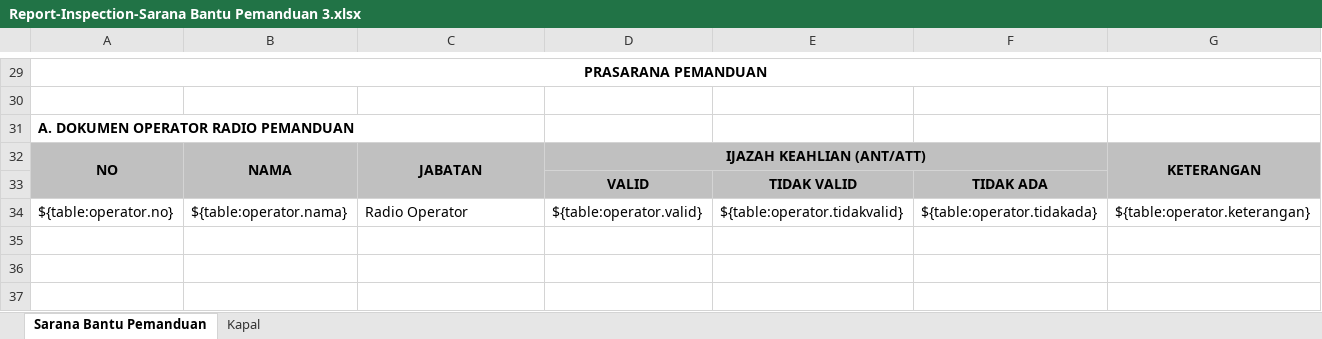
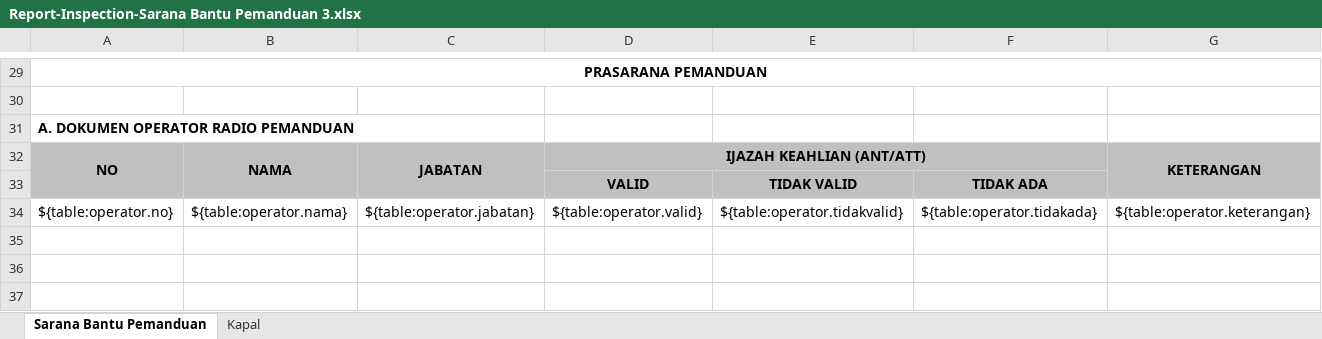
Before and after one commit to danangapp/simpanda_oracle, an Excel workbook: report/Report-Inspection-Sarana Bantu Pemanduan 3.xlsx, sheet Sarana Bantu Pemanduan, drawn as a sheet; only a part is shown, gaps mark what is left out; values as stored, in another font and other column widths than the file's, no borders; the diff names each change by its address in the sheet, - before the commit and + after, or states it on an @@ line.

```diff
--- a/report/Report-Inspection-Sarana Bantu Pemanduan 3.xlsx (sheet Sarana Bantu Pemanduan)
+++ b/report/Report-Inspection-Sarana Bantu Pemanduan 3.xlsx (sheet Sarana Bantu Pemanduan)
-C34: Radio Operator
+C34: ${table:operator.jabatan}
```
Also changed, not shown: report/Report-Inspection-Sarana Bantu Pemanduan 1.xlsx, report/Report-Inspection-Sarana Bantu Pemanduan 2.xlsx, 1 other file.
